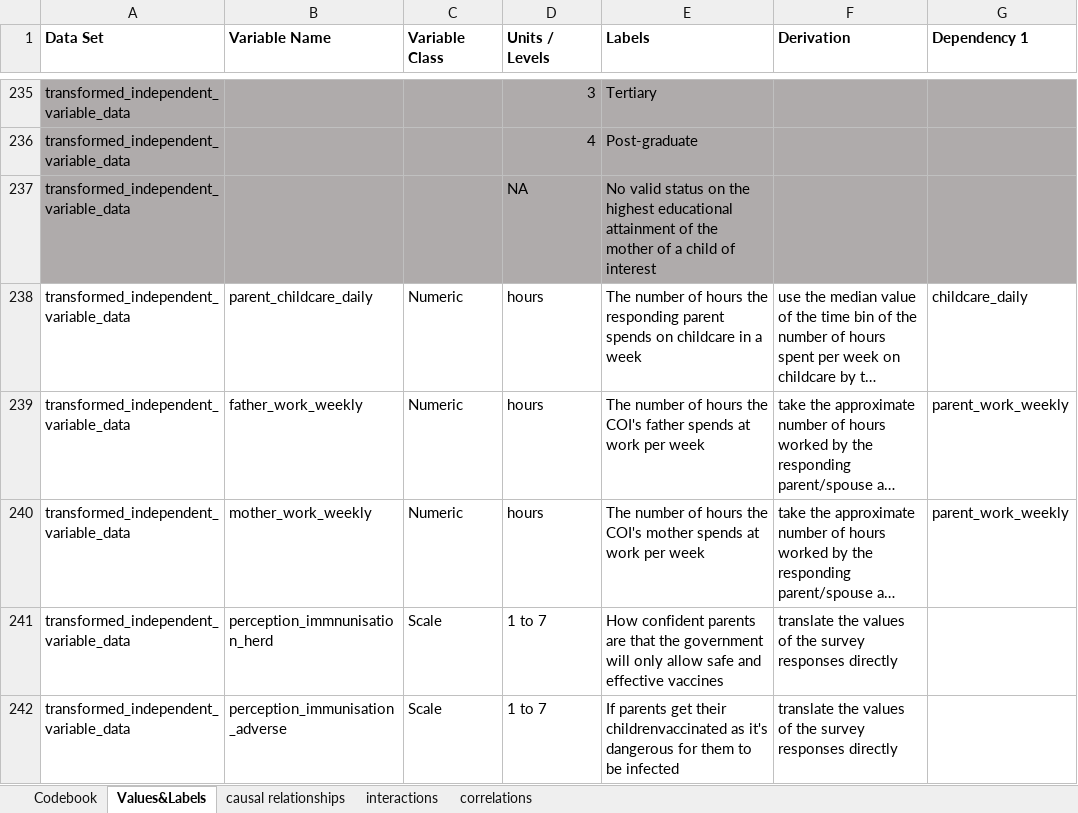
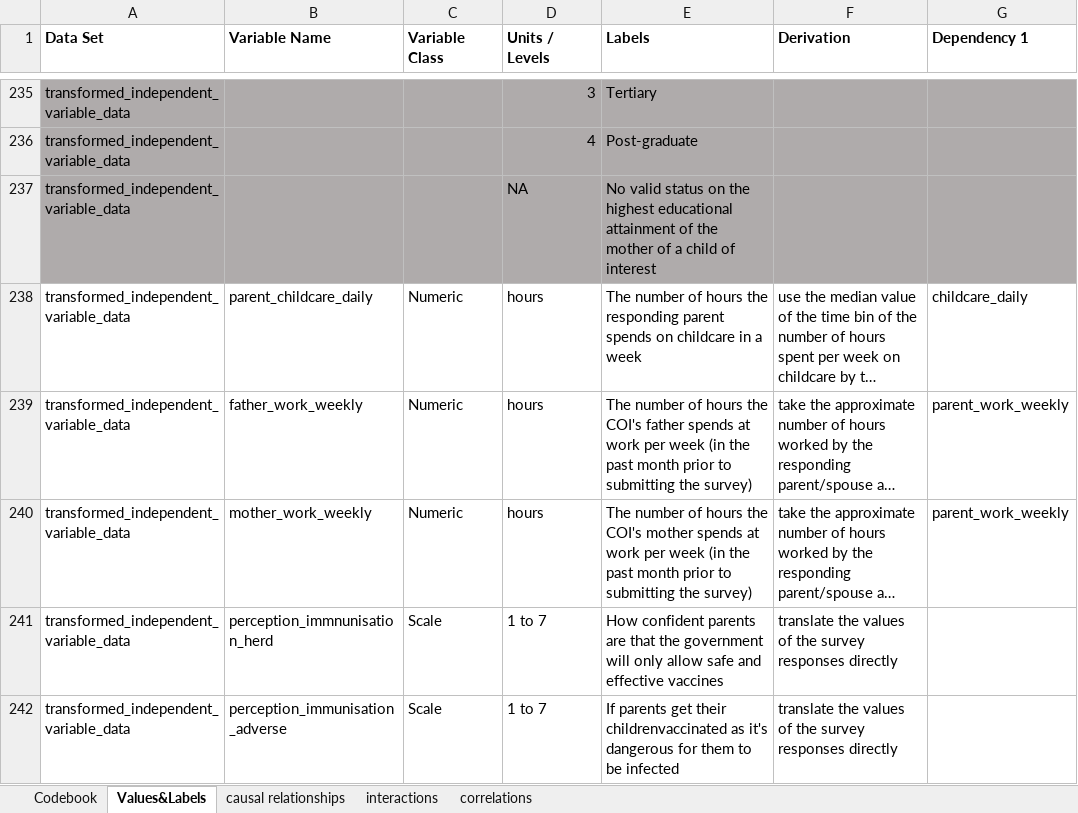
Before and after one commit to tommybobberson/vaccination_uptake_jacsis2023, an Excel workbook: Data/JACSIS2023/processed/codebook.xlsx, sheet Values&Labels, drawn as a sheet; only a part is shown, gaps mark what is left out; long unchanged cells end in …; values as stored, in another font and other column widths than the file's, no borders; the diff names each change by its address in the sheet, - before the commit and + after, or states it on an @@ line.

```diff
--- a/Data/JACSIS2023/processed/codebook.xlsx (sheet Values&Labels)
+++ b/Data/JACSIS2023/processed/codebook.xlsx (sheet Values&Labels)
-E239 (Labels): …per week
+E239 (Labels): …per week (in the past month prior to submitting the survey)
-E240 (Labels): …per week
+E240 (Labels): …per week (in the past month prior to submitting the survey)
```
Also changed, not shown: sheet interactions.
